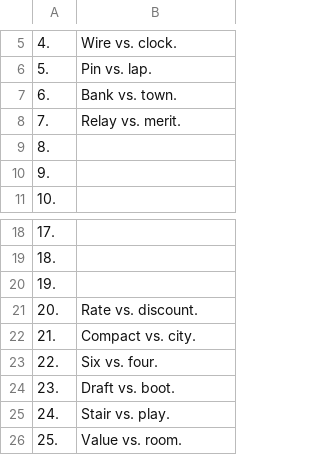
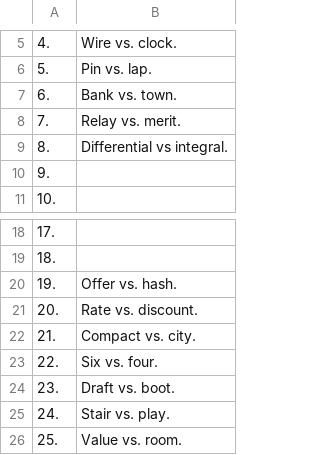
Before and after one commit to openroot/onlyIf31, a TSV file: 21. bareIngredient47/21. bareIngredient47.tsv, drawn as a sheet; only a part is shown, gaps mark what is left out.

Commit message:
update

```diff
--- a/21. bareIngredient47/21. bareIngredient47.tsv
+++ b/21. bareIngredient47/21. bareIngredient47.tsv
@@ -8,3 +8,3 @@
 7.	Relay vs. merit.
-8.	
+8.	Differential vs integral.
 9.	
@@ -19,3 +19,3 @@
 18.	
-19.	
+19.	Offer vs. hash.
 20.	Rate vs. discount.
```
